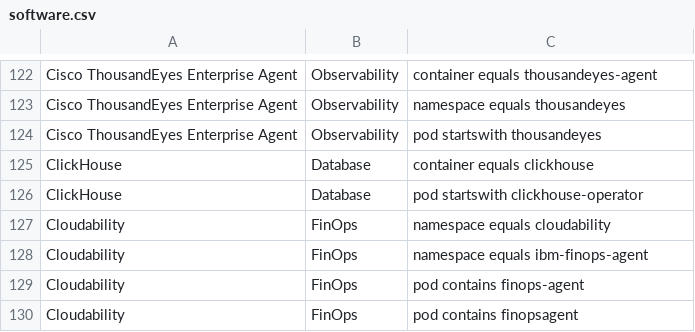
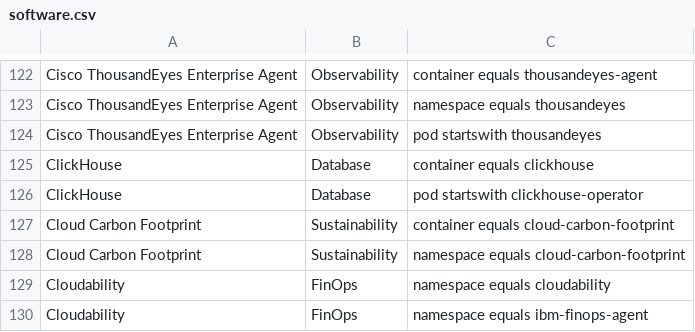
Before and after one commit to david-chase/kubex-inventory, a CSV file: software.csv, drawn as a sheet; only a part is shown, gaps mark what is left out; the shorter side is filled out with more unchanged rows; the diff names each change by its address in the sheet, - before the commit and + after, or states it on an @@ line.

```diff
--- a/software.csv
+++ b/software.csv
+row 127: Cloud Carbon Footprint | Sustainability | container equals cloud-carbon-footprint
+row 128: Cloud Carbon Footprint | Sustainability | namespace equals cloud-carbon-footprint
```
Also changed, not shown: 1 other file.
